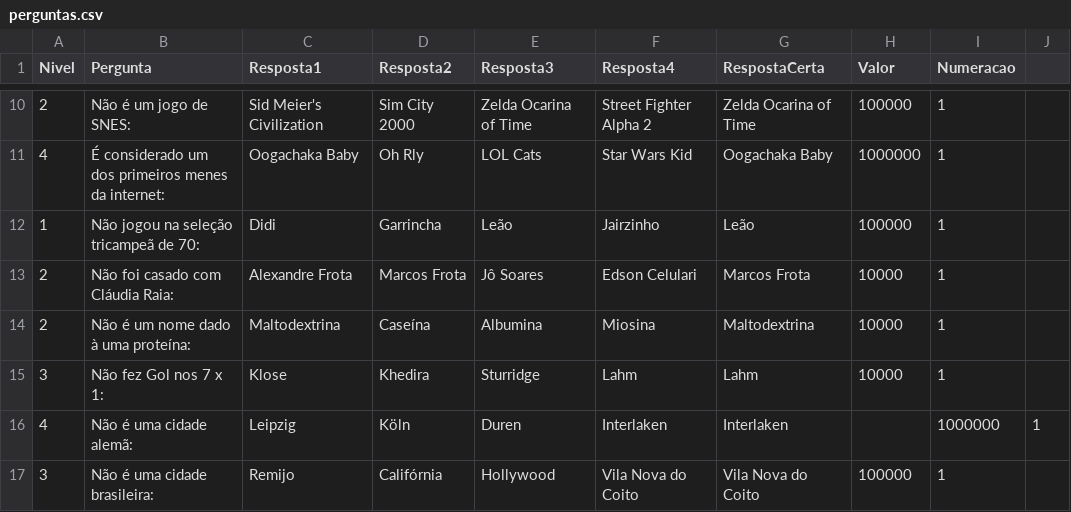
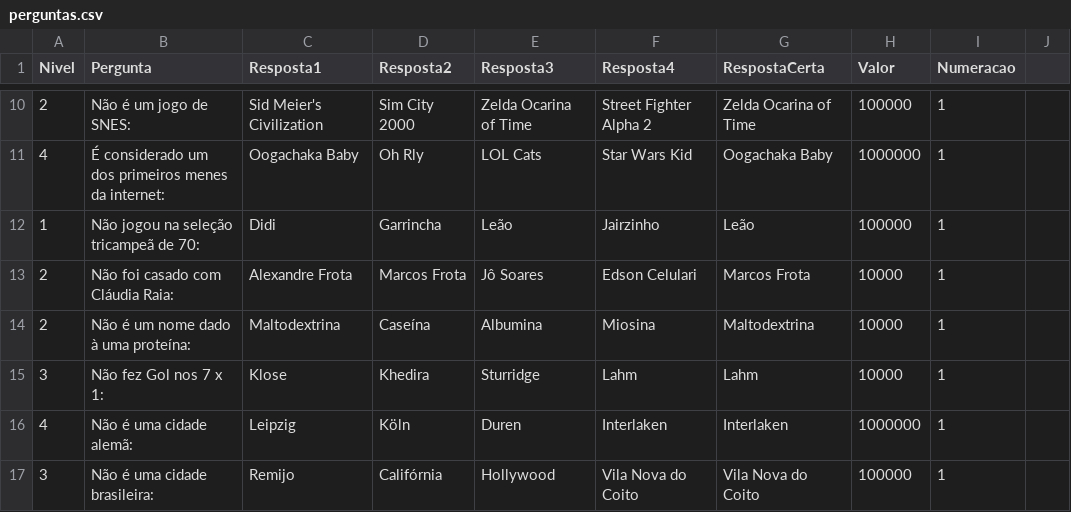
Before and after one commit to AndressAndrade/ufba-java-jogodomilhaosibugator, a CSV file: ShowdoMilhao/perguntas.csv, drawn as a sheet; only a part is shown, gaps mark what is left out.

Commit message:
Update perguntas.csv

```diff
--- a/ShowdoMilhao/perguntas.csv
+++ b/ShowdoMilhao/perguntas.csv
@@ -15,3 +15,3 @@ Nivel,Pergunta,Resposta1,Resposta2,Resposta3,Resposta4,RespostaCerta,Valor,Numer
 "3","Não fez Gol nos 7 x 1:","Klose","Khedira","Sturridge","Lahm","Lahm","10000","1"
-"4","Não é uma cidade alemã:","Leipzig","Köln","Duren","Interlaken","Interlaken",,"1000000","1"
+"4","Não é uma cidade alemã:","Leipzig","Köln","Duren","Interlaken","Interlaken","1000000","1"
 "3","Não é uma cidade brasileira:","Remijo","Califórnia","Hollywood","Vila Nova do Coito","Vila Nova do Coito","100000","1"
```
